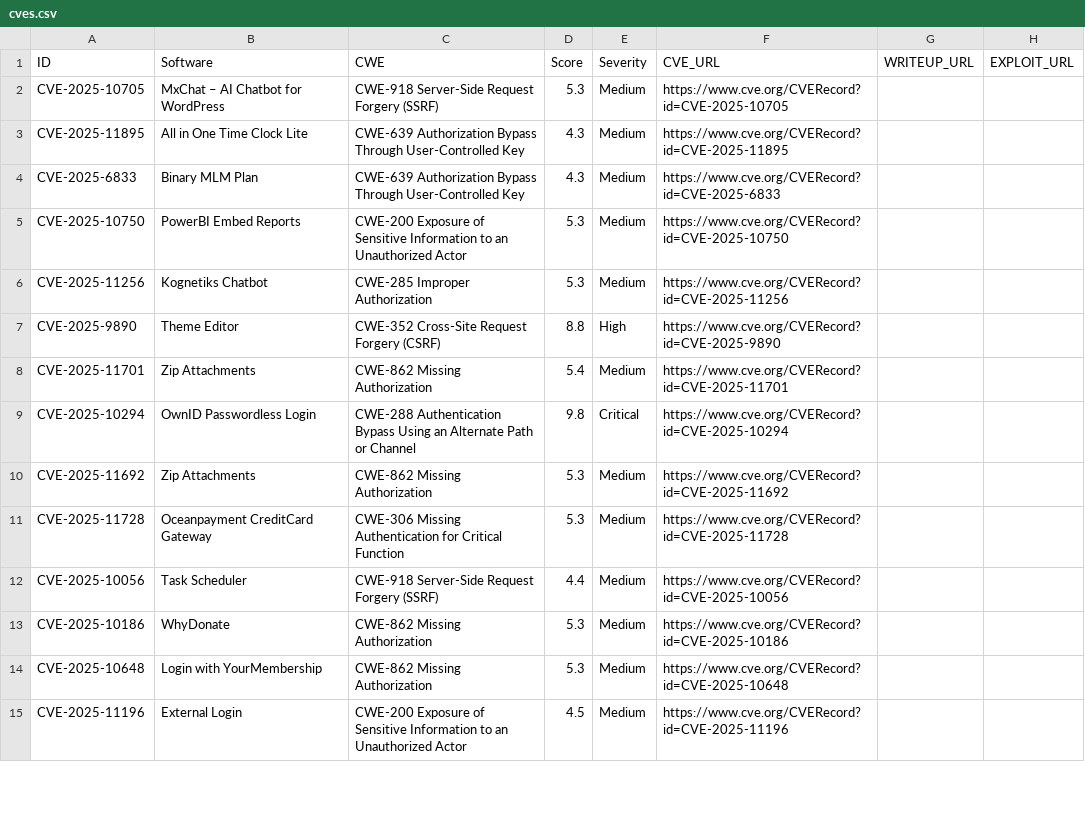
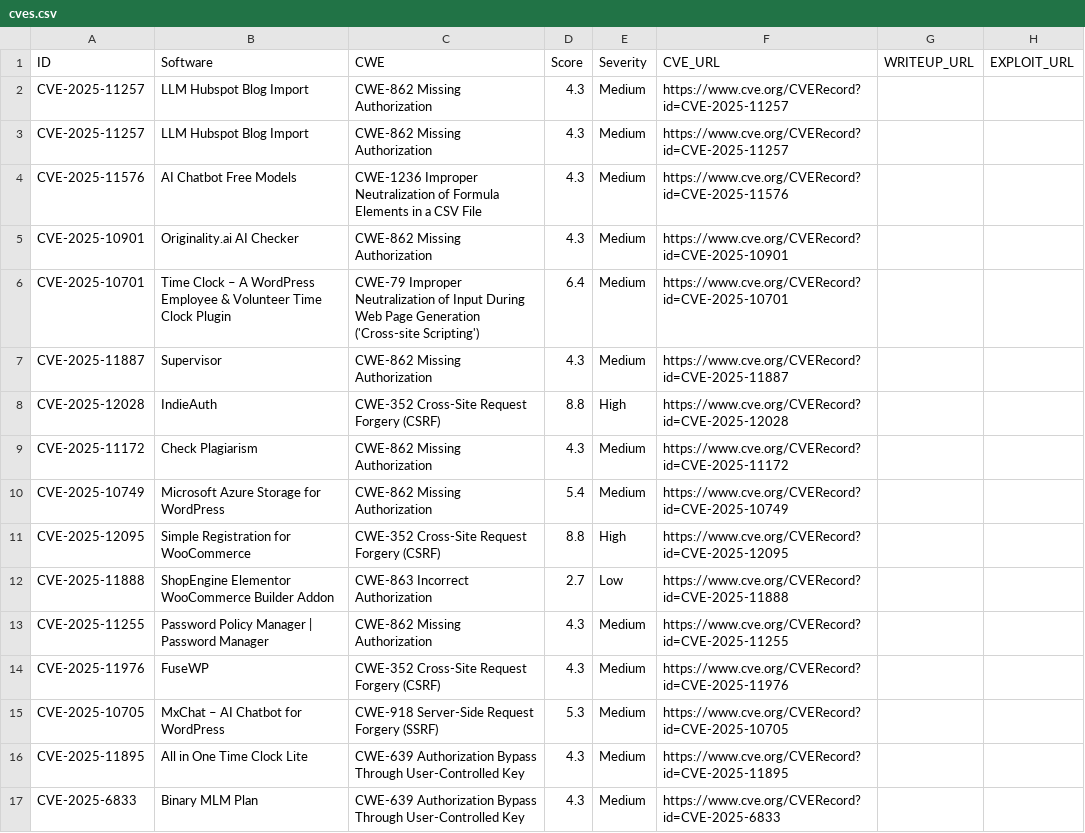
Before and after one commit to jFriedli/jFriedli.github.io, a CSV file: cves.csv, drawn as a sheet; only a part is shown; the shorter side is filled out with more unchanged rows.

Commit message:
Update cves.csv

```diff
--- a/cves.csv
+++ b/cves.csv
@@ -1,2 +1,15 @@
 ID,Software,CWE,Score,Severity,CVE_URL,WRITEUP_URL,EXPLOIT_URL
+CVE-2025-11257,LLM Hubspot Blog Import,CWE-862 Missing Authorization,4.3,Medium,https://www.cve.org/CVERecord?id=CVE-2025-11257,,
+CVE-2025-11257,LLM Hubspot Blog Import,CWE-862 Missing Authorization,4.3,Medium,https://www.cve.org/CVERecord?id=CVE-2025-11257,,
+CVE-2025-11576,AI Chatbot Free Models,CWE-1236 Improper Neutralization of Formula Elements in a CSV File,4.3,Medium,https://www.cve.org/CVERecord?id=CVE-2025-11576,,
+CVE-2025-10901,Originality.ai AI Checker,CWE-862 Missing Authorization,4.3,Medium,https://www.cve.org/CVERecord?id=CVE-2025-10901,,
+CVE-2025-10701,Time Clock – A WordPress Employee & Volunteer Time Clock Plugin,CWE-79 Improper Neutralization of Input During Web Page Generation ('Cross-site Scripting'),6.4,Medium,https://www.cve.org/CVERecord?id=CVE-2025-10701,,
+CVE-2025-11887,Supervisor,CWE-862 Missing Authorization,4.3,Medium,https://www.cve.org/CVERecord?id=CVE-2025-11887,,
+CVE-2025-12028,IndieAuth,CWE-352 Cross-Site Request Forgery (CSRF),8.8,High,https://www.cve.org/CVERecord?id=CVE-2025-12028,,
+CVE-2025-11172,Check Plagiarism,CWE-862 Missing Authorization,4.3,Medium,https://www.cve.org/CVERecord?id=CVE-2025-11172,,
+CVE-2025-10749,Microsoft Azure Storage for WordPress,CWE-862 Missing Authorization,5.4,Medium,https://www.cve.org/CVERecord?id=CVE-2025-10749,,
+CVE-2025-12095,Simple Registration for WooCommerce,CWE-352 Cross-Site Request Forgery (CSRF),8.8,High,https://www.cve.org/CVERecord?id=CVE-2025-12095,,
+CVE-2025-11888,ShopEngine Elementor WooCommerce Builder Addon,CWE-863 Incorrect Authorization,2.7,Low,https://www.cve.org/CVERecord?id=CVE-2025-11888,,
+CVE-2025-11255,Password Policy Manager | Password Manager,CWE-862 Missing Authorization,4.3,Medium,https://www.cve.org/CVERecord?id=CVE-2025-11255,,
+CVE-2025-11976,FuseWP,CWE-352 Cross-Site Request Forgery (CSRF),4.3,Medium,https://www.cve.org/CVERecord?id=CVE-2025-11976,,
 CVE-2025-10705,MxChat – AI Chatbot for WordPress,CWE-918 Server-Side Request Forgery (SSRF),5.3,Medium,https://www.cve.org/CVERecord?id=CVE-2025-10705,,
```
